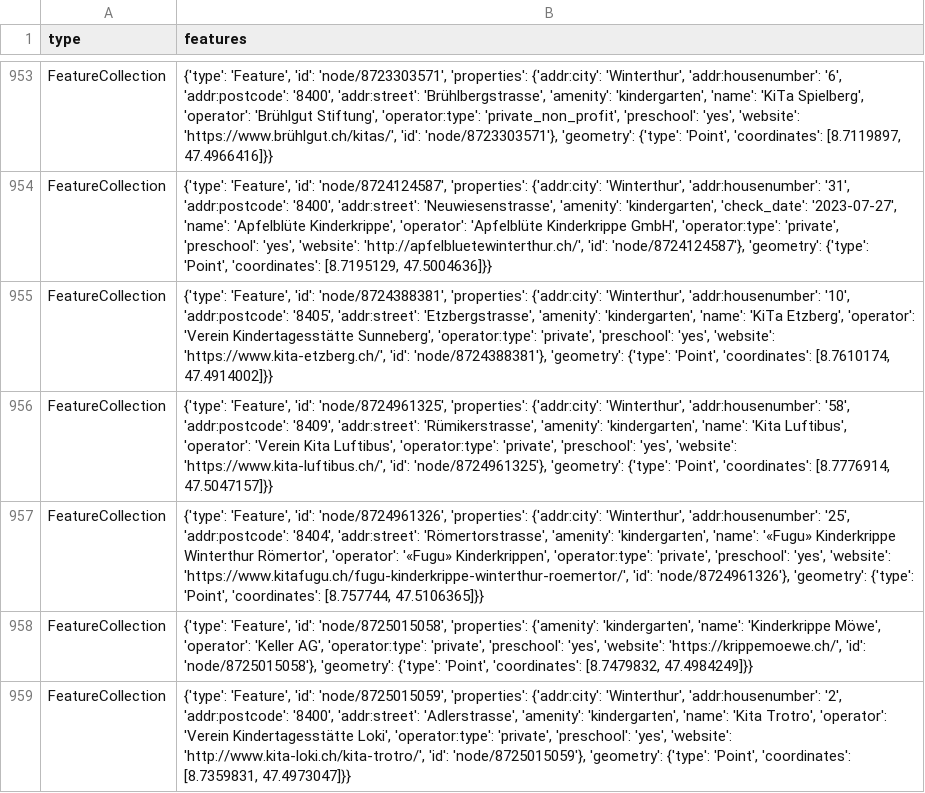
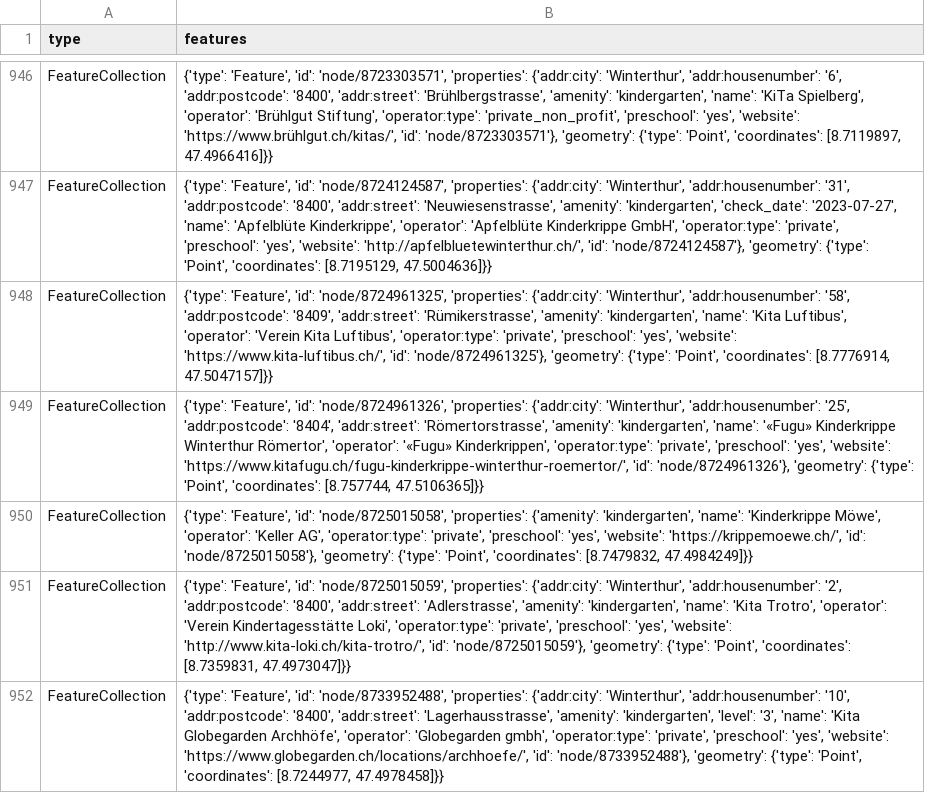
Before and after one commit to OpenBracketsCH/rescue-data, a CSV file: data/csv/kindergarten/kindergarten_dispo_srz.csv, drawn as a sheet; only a part is shown, gaps mark what is left out; the shorter side is filled out with more unchanged rows; the diff covers the shown part only; the diff names each change by its address in the sheet, - before the commit and + after, or states it on an @@ line.

```diff
--- a/data/csv/kindergarten/kindergarten_dispo_srz.csv
+++ b/data/csv/kindergarten/kindergarten_dispo_srz.csv
-row 955: FeatureCollection | {'type': 'Feature', 'id': 'node/8724388381', 'properties': {'addr:city': 'Winterthur', 'addr:housenumber': '10', 'addr:postcode': '8405', 'addr:street': 'Etzbergstrasse', 'amenity': 'kindergarten', 'name': 'KiTa Etzberg', 'operator': 'Verein Kindertagesstätte Sunneberg', 'operator:type': 'private', 'preschool': 'yes', 'website': 'https://www.kita-etzberg.ch/', 'id': 'node/8724388381'}, 'geometry': {'type': 'Point', 'coordinates': [8.7610174, 47.4914002]}}
```
Also changed, not shown: 8 removed rows and 2 edited cells elsewhere in this file, data/csv/defis/defis_stadt_zh.csv, data/csv/facilities/social_facilities/social_facilities_dispo_srz.csv, 11 other files.
